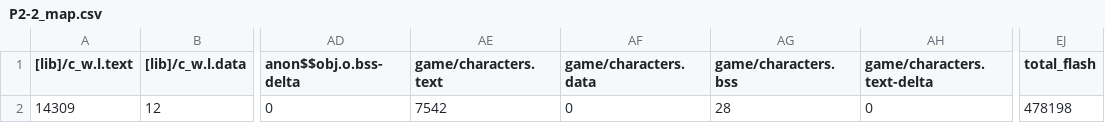
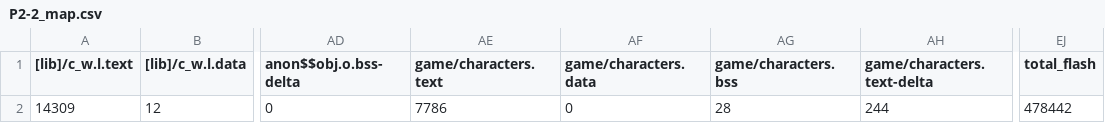
Before and after one commit to MattHua04/STAR_WARS, a CSV file: BUILD/LPC1768/ARMC6/P2-2_map.csv, drawn as a sheet; only a part is shown, gaps mark what is left out; the diff names each change by its address in the sheet, - before the commit and + after, or states it on an @@ line.

```diff
--- a/BUILD/LPC1768/ARMC6/P2-2_map.csv
+++ b/BUILD/LPC1768/ARMC6/P2-2_map.csv
-AE2 (game/characters.text): 7542
+AE2 (game/characters.text): 7786
-AH2 (game/characters.text-delta): 0
+AH2 (game/characters.text-delta): 244
-EJ2 (total_flash): 478198
+EJ2 (total_flash): 478442
```
Also changed, not shown: 8 other files.
